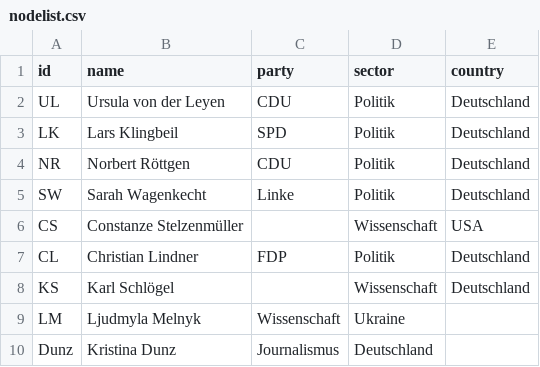
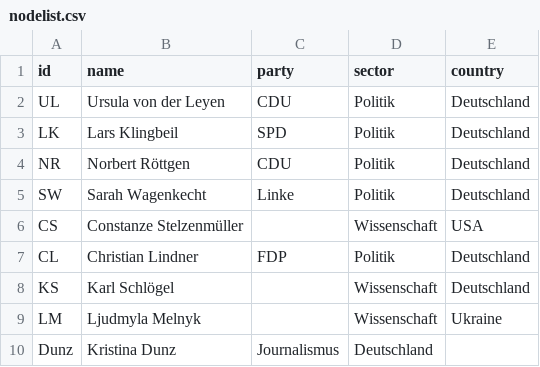
Before and after one commit to hdm-crpr/226305, a CSV file: data/anne_will/nodelist.csv, drawn as a sheet.

Commit message:
Update nodelist.csv

```diff
--- a/data/anne_will/nodelist.csv
+++ b/data/anne_will/nodelist.csv
@@ -8,3 +8,3 @@ CL,Christian Lindner,FDP,Politik,Deutschland
 KS,Karl Schlögel,,Wissenschaft,Deutschland
-LM,Ljudmyla Melnyk,Wissenschaft,Ukraine
+LM,Ljudmyla Melnyk,,Wissenschaft,Ukraine
 Dunz,Kristina Dunz,Journalismus,Deutschland
```
